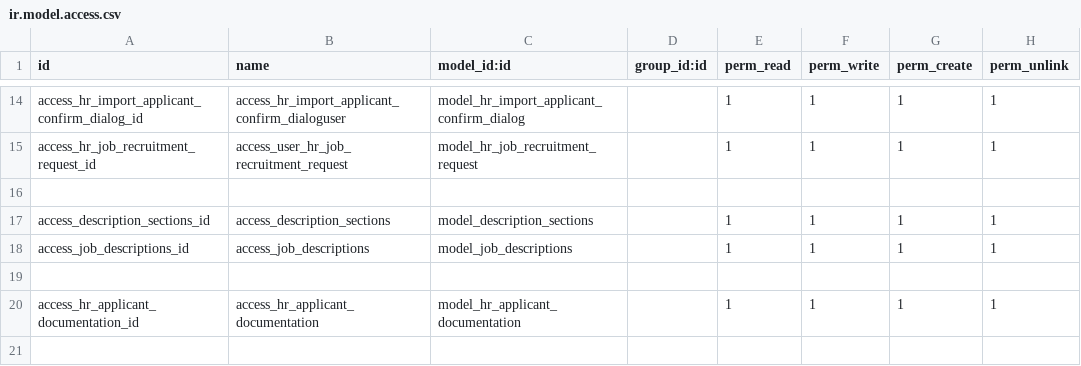
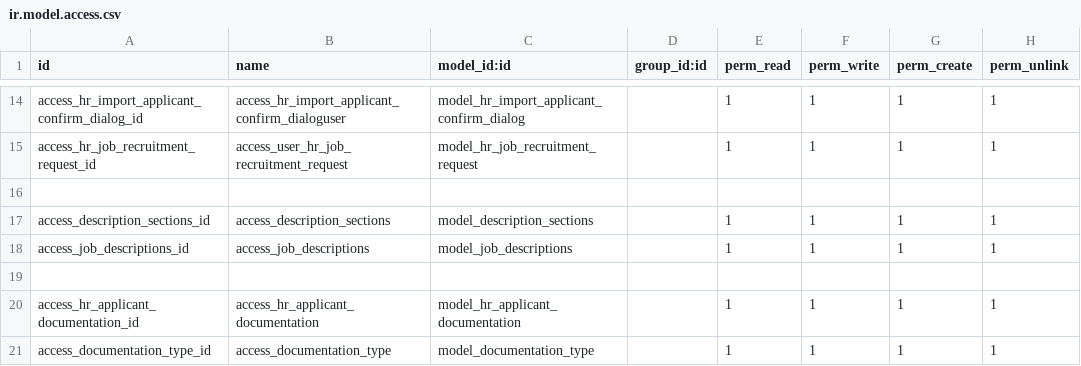
Before and after one commit to madux/EEDC_ERP, a CSV file: hr_cbt_portal_recruitment/security/ir.model.access.csv, drawn as a sheet; only a part is shown, gaps mark what is left out.

Commit message:
[Imp] Added data record for checklist

```diff
--- a/hr_cbt_portal_recruitment/security/ir.model.access.csv
+++ b/hr_cbt_portal_recruitment/security/ir.model.access.csv
@@ -20 +20,2 @@ access_job_descriptions_id,access_job_descriptions,model_job_descriptions,,1,1,1
 access_hr_applicant_documentation_id,access_hr_applicant_documentation,model_hr_applicant_documentation,,1,1,1,1
+access_documentation_type_id,access_documentation_type,model_documentation_type,,1,1,1,1
```
Also changed, not shown: 4 other files.
